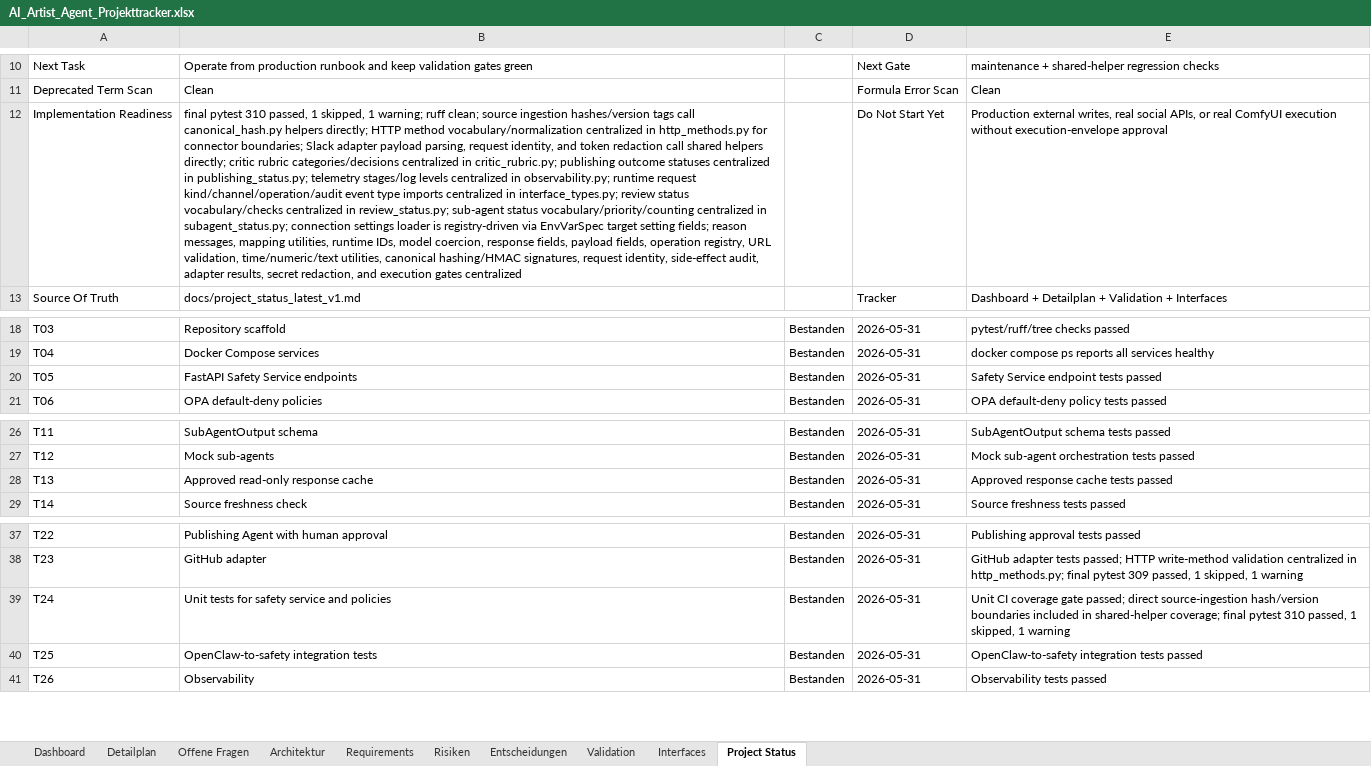
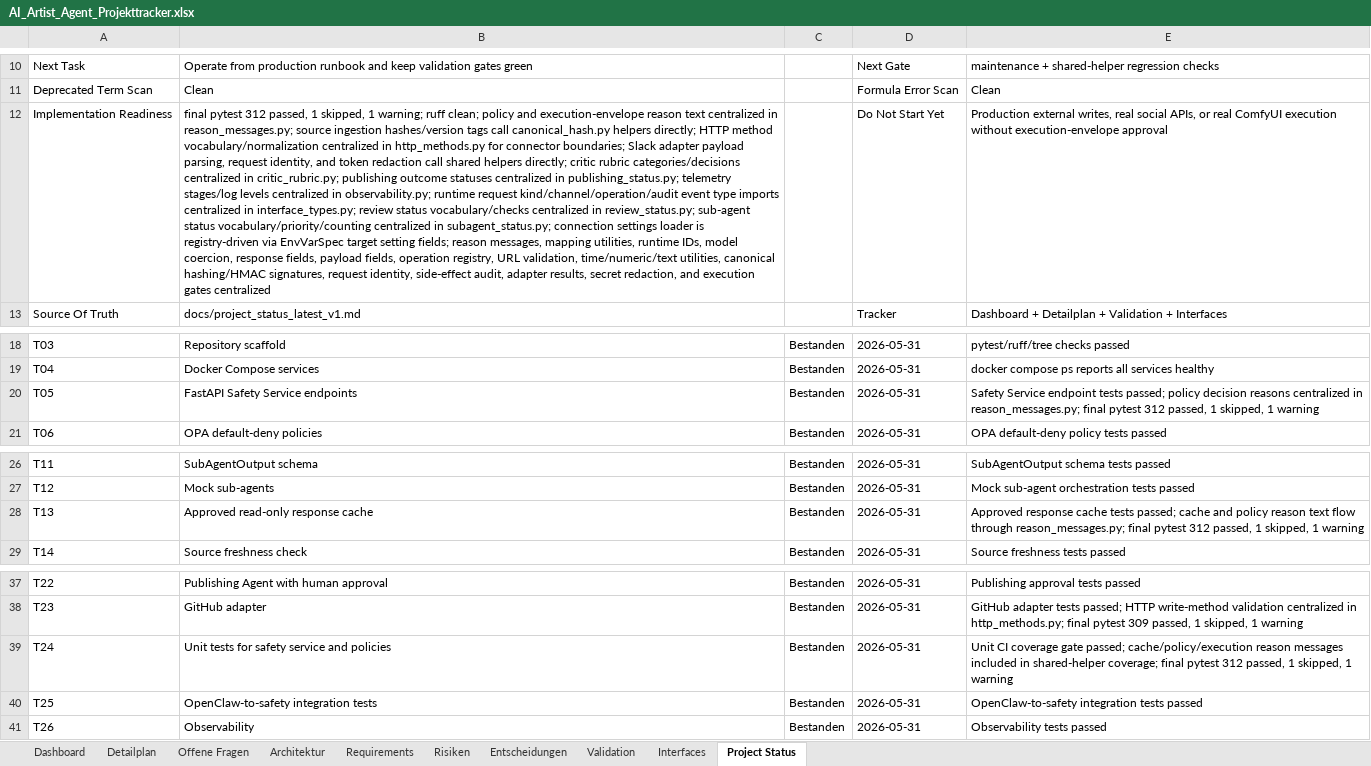
Before and after one commit to artprof964/AI-Artist, an Excel workbook: AI_Artist_Agent_Projekttracker.xlsx, sheet Project Status, drawn as a sheet; only a part is shown, gaps mark what is left out; values as stored, in another font and other column widths than the file's, no borders; the diff names each change by its address in the sheet, - before the commit and + after, or states it on an @@ line.

```diff
--- a/AI_Artist_Agent_Projekttracker.xlsx (sheet Project Status)
+++ b/AI_Artist_Agent_Projekttracker.xlsx (sheet Project Status)
-B12: final pytest 310 passed, 1 skipped, 1 warning; ruff clean; source ingestion…
+B12: final pytest 312 passed, 1 skipped, 1 warning; ruff clean; policy and execution-envelope reason text centralized in reason_messages.py; source ingestion…
-E20: …endpoint tests passed
+E20: …endpoint tests passed; policy decision reasons centralized in reason_messages.py; final pytest 312 passed, 1 skipped, 1 warning
-E28: …cache tests passed
+E28: …cache tests passed; cache and policy reason text flow through reason_messages.py; final pytest 312 passed, 1 skipped, 1 warning
-E39: …gate passed; direct source-ingestion hash/version boundaries included in shared-helper coverage; final pytest 310 passed, 1…
+E39: …gate passed; cache/policy/execution reason messages included in shared-helper coverage; final pytest 312 passed, 1…
```
Also changed, not shown: sheet Validation, 9 other files.
